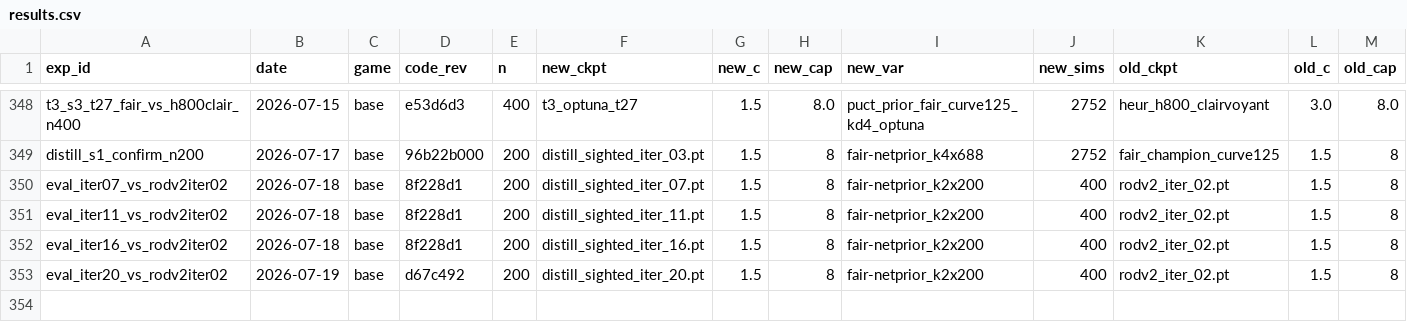
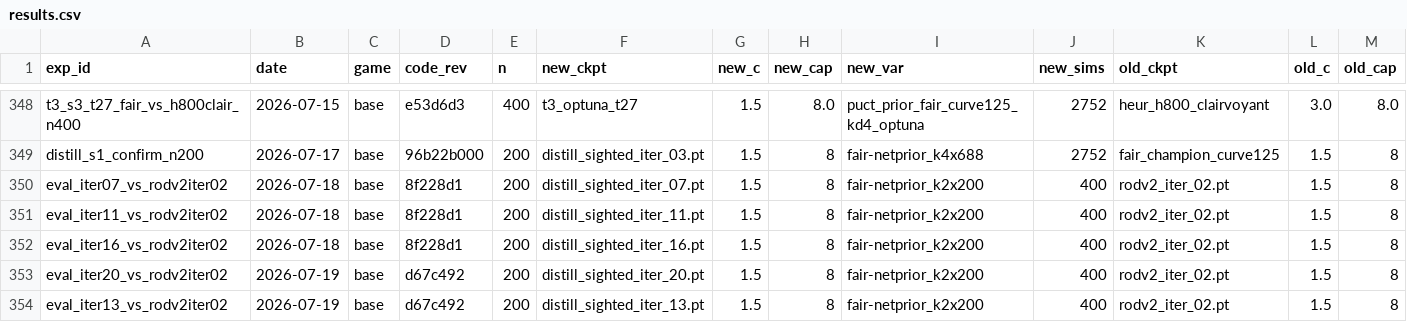
Before and after one commit to dentaljosh/carcassone, a CSV file: experiments/results.csv, drawn as a sheet; only a part is shown, gaps mark what is left out; rows hold the shown columns only; the diff names each change by its address in the sheet, - before the commit and + after, or states it on an @@ line.

```diff
--- a/experiments/results.csv
+++ b/experiments/results.csv
+row 354: eval_iter13_vs_rodv2iter02 | 2026-07-19 | base | d67c492 | 200 | distill_sighted_iter_13.pt | 1.5 | 8 | fair-netprior_k2x200 | 400 | rodv2_iter_02.pt | 1.5 | 8
```
Also changed, not shown: 1 other file.
